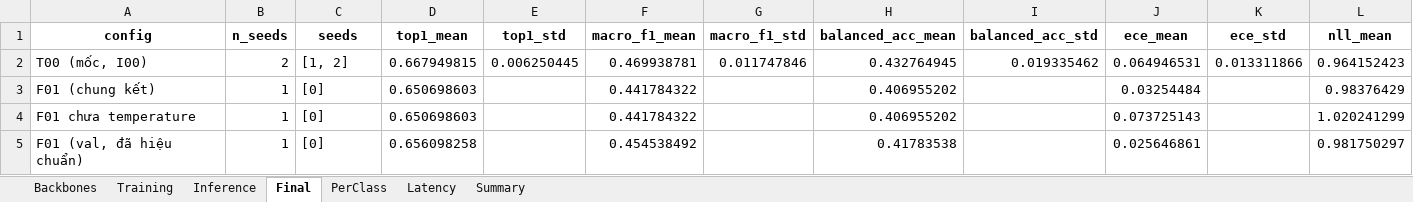
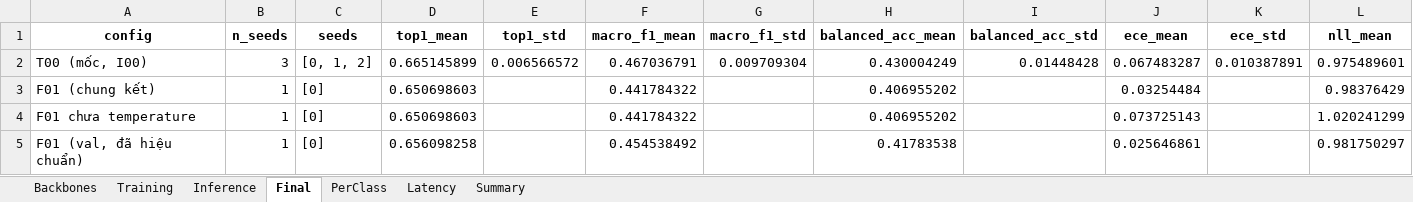
Before and after one commit to xuanlocc2/K4-DAY02-NguyenVanXuanLoc-2A202602870, an Excel workbook: submissions/2A202602870_NguyenVanXuanLoc/results.xlsx, sheet Final, drawn as a sheet; only a part is shown; values as stored, in another font and other column widths than the file's, no borders; the diff covers the shown part only; the diff names each change by its address in the sheet, - before the commit and + after, or states it on an @@ line.

```diff
--- a/submissions/2A202602870_NguyenVanXuanLoc/results.xlsx (sheet Final)
+++ b/submissions/2A202602870_NguyenVanXuanLoc/results.xlsx (sheet Final)
-B2 (n_seeds): 2
+B2 (n_seeds): 3
-C2 (seeds): [1, 2]
+C2 (seeds): [0, 1, 2]
-D2 (top1_mean): 0.667949815
+D2 (top1_mean): 0.665145899
-E2 (top1_std): 0.006250445
+E2 (top1_std): 0.006566572
-F2 (macro_f1_mean): 0.469938781
+F2 (macro_f1_mean): 0.467036791
-G2 (macro_f1_std): 0.011747846
+G2 (macro_f1_std): 0.009709304
-H2 (balanced_acc_mean): 0.432764945
+H2 (balanced_acc_mean): 0.430004249
-I2 (balanced_acc_std): 0.019335462
+I2 (balanced_acc_std): 0.01448428
-J2 (ece_mean): 0.064946531
+J2 (ece_mean): 0.067483287
-K2 (ece_std): 0.013311866
+K2 (ece_std): 0.010387891
-L2 (nll_mean): 0.964152423
+L2 (nll_mean): 0.975489601
```
Also changed, not shown: 1 edited cell elsewhere in this sheet, sheet Training, sheet PerClass, sheet Summary, 10 other files.
